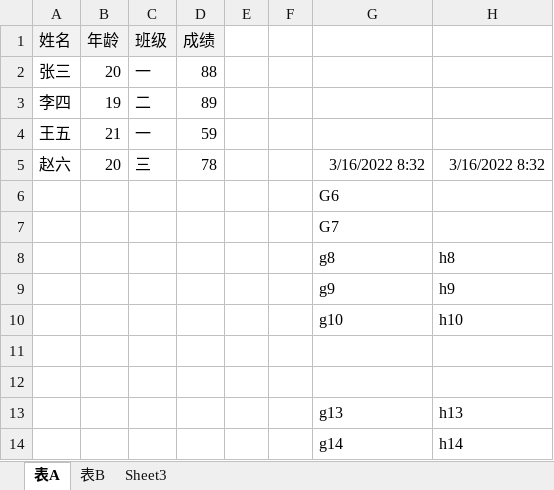
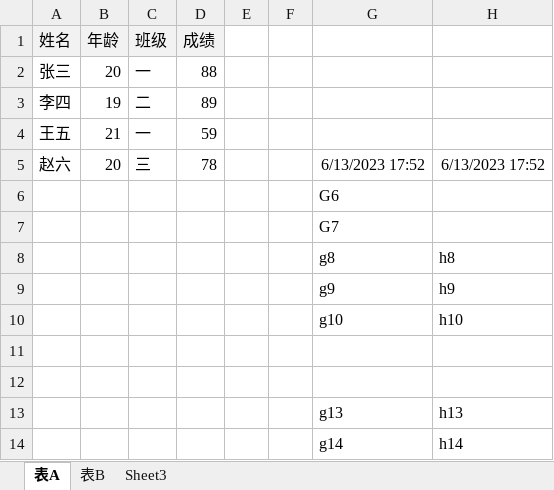
Before and after one commit to notinmood/MyStudy, an Excel workbook: Python/Excel使用研究/_res/myExcel.xlsx, sheet 表A, drawn as a sheet; values as stored, in another font and other column widths than the file's, no borders; the diff names each change by its address in the sheet, - before the commit and + after, or states it on an @@ line.

```diff
--- a/Python/Excel使用研究/_res/myExcel.xlsx (sheet 表A)
+++ b/Python/Excel使用研究/_res/myExcel.xlsx (sheet 表A)
-G5: 3/16/2022 8:32
+G5: 6/13/2023 17:52
-H5: 3/16/2022 8:32
+H5: 6/13/2023 17:52
```
Also changed, not shown: 6 other files.
